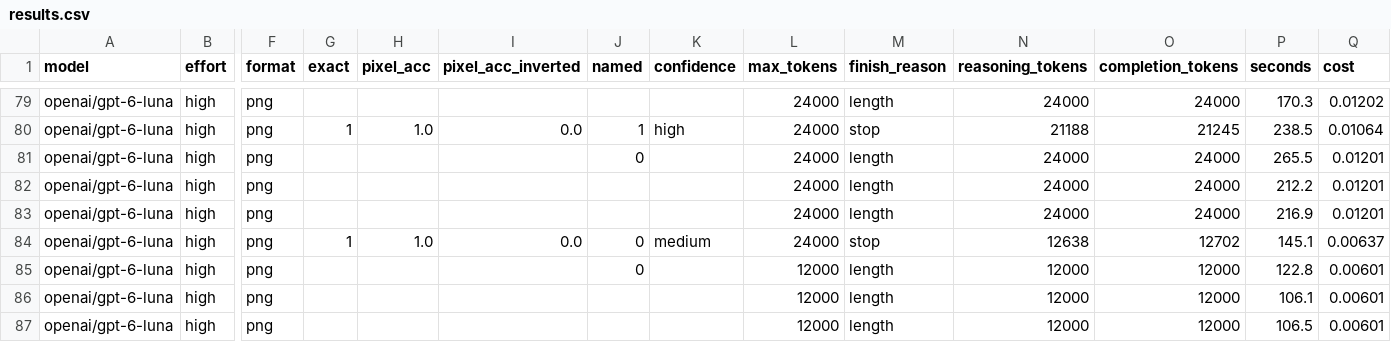
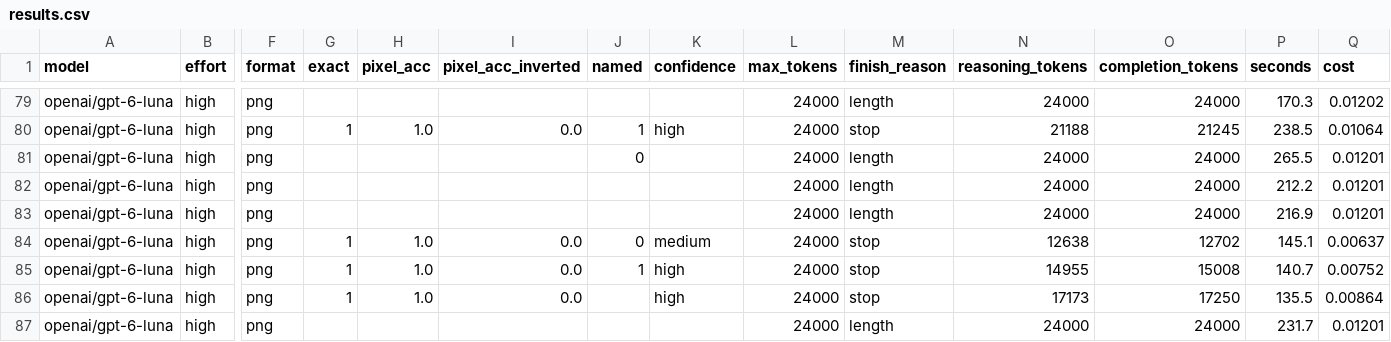
Before and after one commit to atharva-729/base64-image-probe, a CSV file: results.csv, drawn as a sheet; only a part is shown, gaps mark what is left out; the diff names each change by its address in the sheet, - before the commit and + after, or states it on an @@ line.

```diff
--- a/results.csv
+++ b/results.csv
-G85:G86 (exact): (empty)
+G85:G86 (exact): 1
-H85:H86 (pixel_acc): (empty)
+H85:H86 (pixel_acc): 1.0
-I85:I86 (pixel_acc_inverted): (empty)
+I85:I86 (pixel_acc_inverted): 0.0
-J85 (named): 0
+J85 (named): 1
-K85:K86 (confidence): (empty)
+K85:K86 (confidence): high
-L85:L87 (max_tokens): 12000
+L85:L87 (max_tokens): 24000
-M85:M86 (finish_reason): length
+M85:M86 (finish_reason): stop
-N85 (reasoning_tokens): 12000
+N85 (reasoning_tokens): 14955
-O85 (completion_tokens): 12000
+O85 (completion_tokens): 15008
-P85 (seconds): 122.8
+P85 (seconds): 140.7
-Q85 (cost): 0.00601
+Q85 (cost): 0.00752
-N86 (reasoning_tokens): 12000
+N86 (reasoning_tokens): 17173
-O86 (completion_tokens): 12000
+O86 (completion_tokens): 17250
-P86 (seconds): 106.1
+P86 (seconds): 135.5
-Q86 (cost): 0.00601
+Q86 (cost): 0.00864
-N87 (reasoning_tokens): 12000
+N87 (reasoning_tokens): 24000
-O87 (completion_tokens): 12000
+O87 (completion_tokens): 24000
-P87 (seconds): 106.5
+P87 (seconds): 231.7
-Q87 (cost): 0.00601
+Q87 (cost): 0.01201
```
Also changed, not shown: 2 other files.
